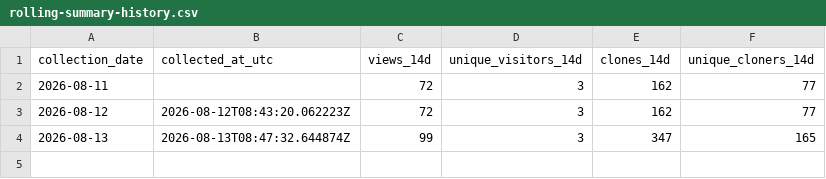
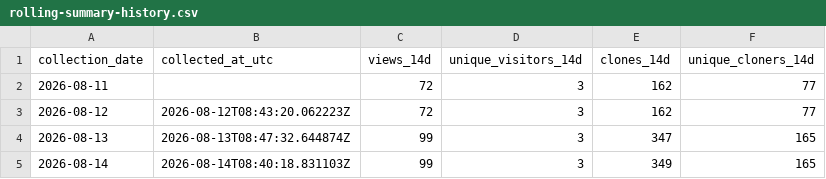
Before and after one commit to TemperalTemplar/floppy-project-interaction-system, a CSV file: analytics/github-traffic/rolling-summary-history.csv, drawn as a sheet.

```diff
--- a/analytics/github-traffic/rolling-summary-history.csv
+++ b/analytics/github-traffic/rolling-summary-history.csv
@@ -4 +4,2 @@ collection_date,collected_at_utc,views_14d,unique_visitors_14d,clones_14d,unique
 2026-08-13,2026-08-13T08:47:32.644874Z,99,3,347,165
+2026-08-14,2026-08-14T08:40:18.831103Z,99,3,349,165
```
Also changed, not shown: analytics/github-traffic/daily-history.csv, 3 other files.
